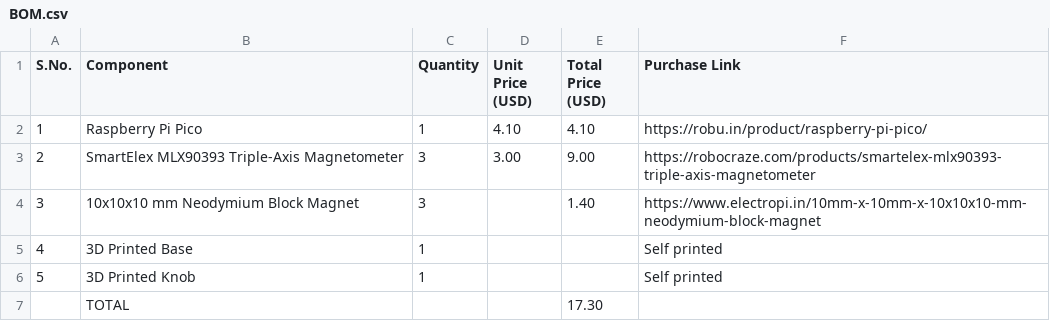
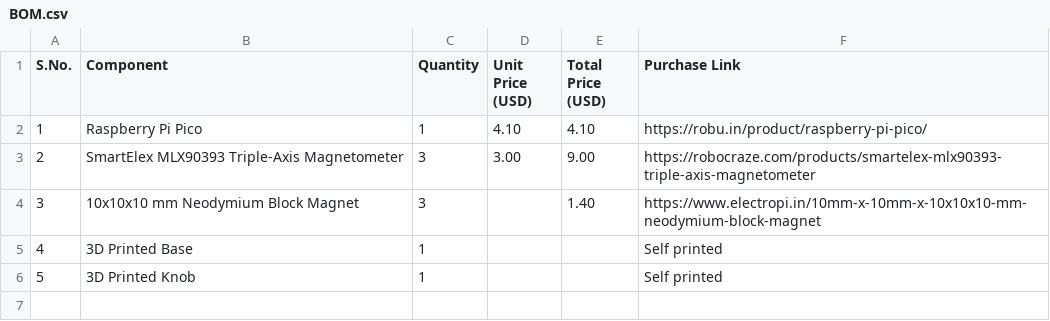
Before and after one commit to bikash-sys/space_mouse, a CSV file: BOM.csv, drawn as a sheet; the diff names each change by its address in the sheet, - before the commit and + after, or states it on an @@ line.

Commit message:
Update BOM.csv

```diff
--- a/BOM.csv
+++ b/BOM.csv
-row 7:  | TOTAL |  |  | 17.30
```
